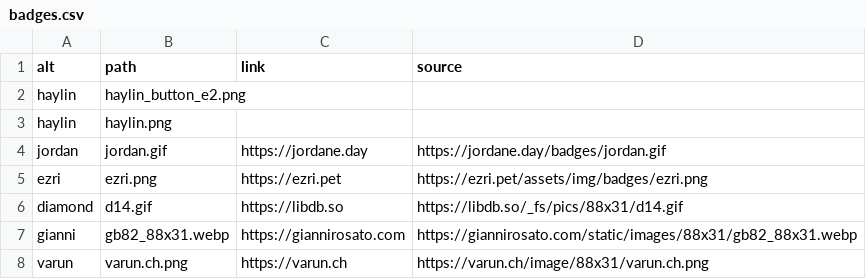
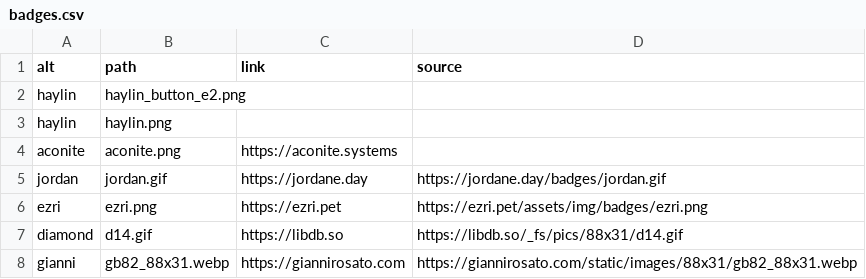
Before and after one commit to haylinmoore/hive, a CSV file: web/www/content/badges.csv, drawn as a sheet; only a part is shown; the shorter side is filled out with more unchanged rows.

Commit message:
www: add aconite.systems badge

```diff
--- a/web/www/content/badges.csv
+++ b/web/www/content/badges.csv
@@ -3,2 +3,3 @@ haylin,haylin_button_e2.png,,
 haylin,haylin.png,,
+aconite,aconite.png,https://aconite.systems,
 jordan,jordan.gif,https://jordane.day,https://jordane.day/badges/jordan.gif
```
Also changed, not shown: 1 other file.
